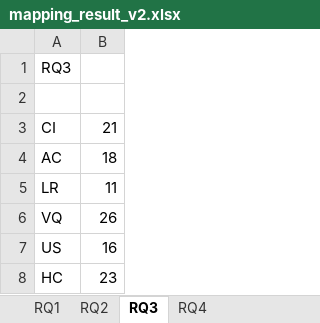
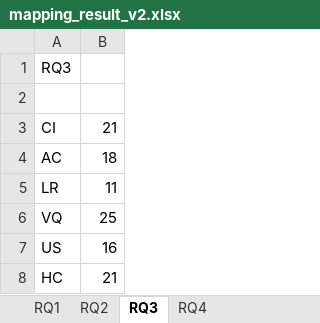
Before and after one commit to XufanLU/agent_interruption_and_recovery, an Excel workbook: post_submission_material/mapping_result_v2.xlsx, sheet RQ3, drawn as a sheet; values as stored, in another font and other column widths than the file's, no borders; charts and pictures not drawn; the diff names each change by its address in the sheet, - before the commit and + after, or states it on an @@ line.

```diff
--- a/post_submission_material/mapping_result_v2.xlsx (sheet RQ3)
+++ b/post_submission_material/mapping_result_v2.xlsx (sheet RQ3)
-B6: 26
+B6: 25
-B8: 23
+B8: 21
```
Also changed, not shown: sheet Classification, sheet RQ2, other sheet tabs, charts or pictures.
